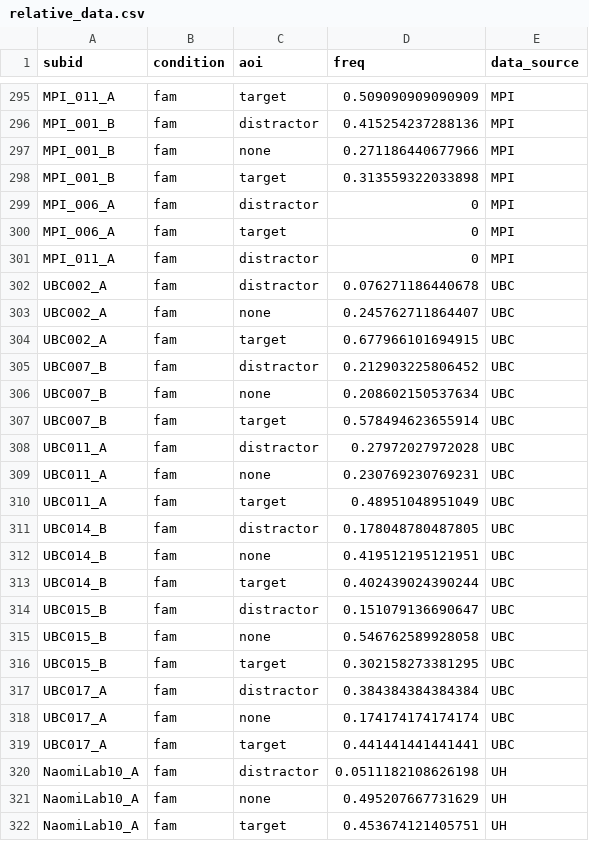
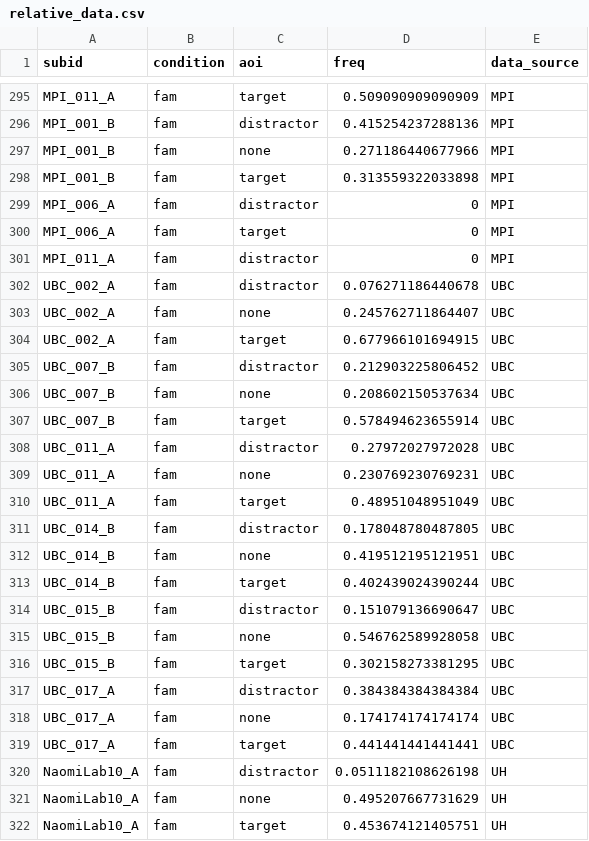
Before and after one commit to lucie-zimmer/MB-ManyWebcams, a CSV file: relative_data.csv, drawn as a sheet; only a part is shown, gaps mark what is left out.

```diff
--- a/relative_data.csv
+++ b/relative_data.csv
@@ -301,20 +301,20 @@
 "MPI_011_A","fam","distractor",0,"MPI"
-"UBC002_A","fam","distractor",0.076271186440678,"UBC"
-"UBC002_A","fam","none",0.245762711864407,"UBC"
-"UBC002_A","fam","target",0.677966101694915,"UBC"
-"UBC007_B","fam","distractor",0.212903225806452,"UBC"
-"UBC007_B","fam","none",0.208602150537634,"UBC"
-"UBC007_B","fam","target",0.578494623655914,"UBC"
-"UBC011_A","fam","distractor",0.27972027972028,"UBC"
-"UBC011_A","fam","none",0.230769230769231,"UBC"
-"UBC011_A","fam","target",0.48951048951049,"UBC"
-"UBC014_B","fam","distractor",0.178048780487805,"UBC"
-"UBC014_B","fam","none",0.419512195121951,"UBC"
-"UBC014_B","fam","target",0.402439024390244,"UBC"
-"UBC015_B","fam","distractor",0.151079136690647,"UBC"
-"UBC015_B","fam","none",0.546762589928058,"UBC"
-"UBC015_B","fam","target",0.302158273381295,"UBC"
-"UBC017_A","fam","distractor",0.384384384384384,"UBC"
-"UBC017_A","fam","none",0.174174174174174,"UBC"
-"UBC017_A","fam","target",0.441441441441441,"UBC"
+"UBC_002_A","fam","distractor",0.076271186440678,"UBC"
+"UBC_002_A","fam","none",0.245762711864407,"UBC"
+"UBC_002_A","fam","target",0.677966101694915,"UBC"
+"UBC_007_B","fam","distractor",0.212903225806452,"UBC"
+"UBC_007_B","fam","none",0.208602150537634,"UBC"
+"UBC_007_B","fam","target",0.578494623655914,"UBC"
+"UBC_011_A","fam","distractor",0.27972027972028,"UBC"
+"UBC_011_A","fam","none",0.230769230769231,"UBC"
+"UBC_011_A","fam","target",0.48951048951049,"UBC"
+"UBC_014_B","fam","distractor",0.178048780487805,"UBC"
+"UBC_014_B","fam","none",0.419512195121951,"UBC"
+"UBC_014_B","fam","target",0.402439024390244,"UBC"
+"UBC_015_B","fam","distractor",0.151079136690647,"UBC"
+"UBC_015_B","fam","none",0.546762589928058,"UBC"
+"UBC_015_B","fam","target",0.302158273381295,"UBC"
+"UBC_017_A","fam","distractor",0.384384384384384,"UBC"
+"UBC_017_A","fam","none",0.174174174174174,"UBC"
+"UBC_017_A","fam","target",0.441441441441441,"UBC"
 "NaomiLab10_A","fam","distractor",0.0511182108626198,"UH"
```
Also changed, not shown: demographic_data.csv, excluded_trials.csv, 1 other file.
